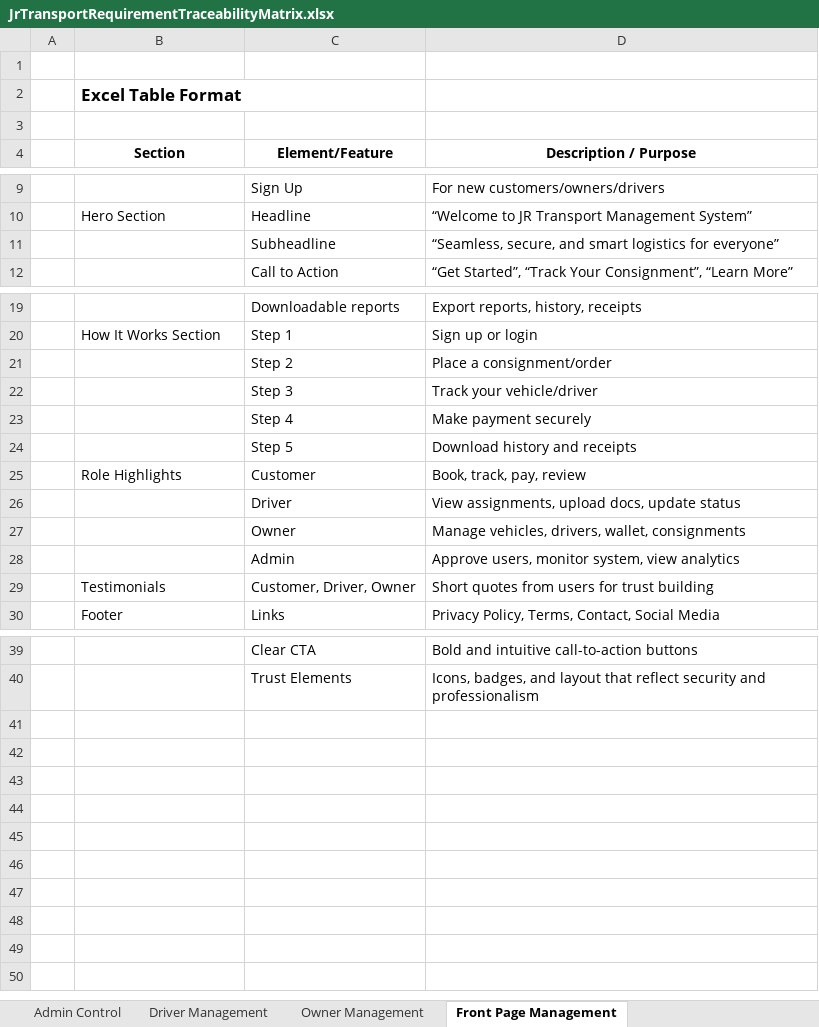
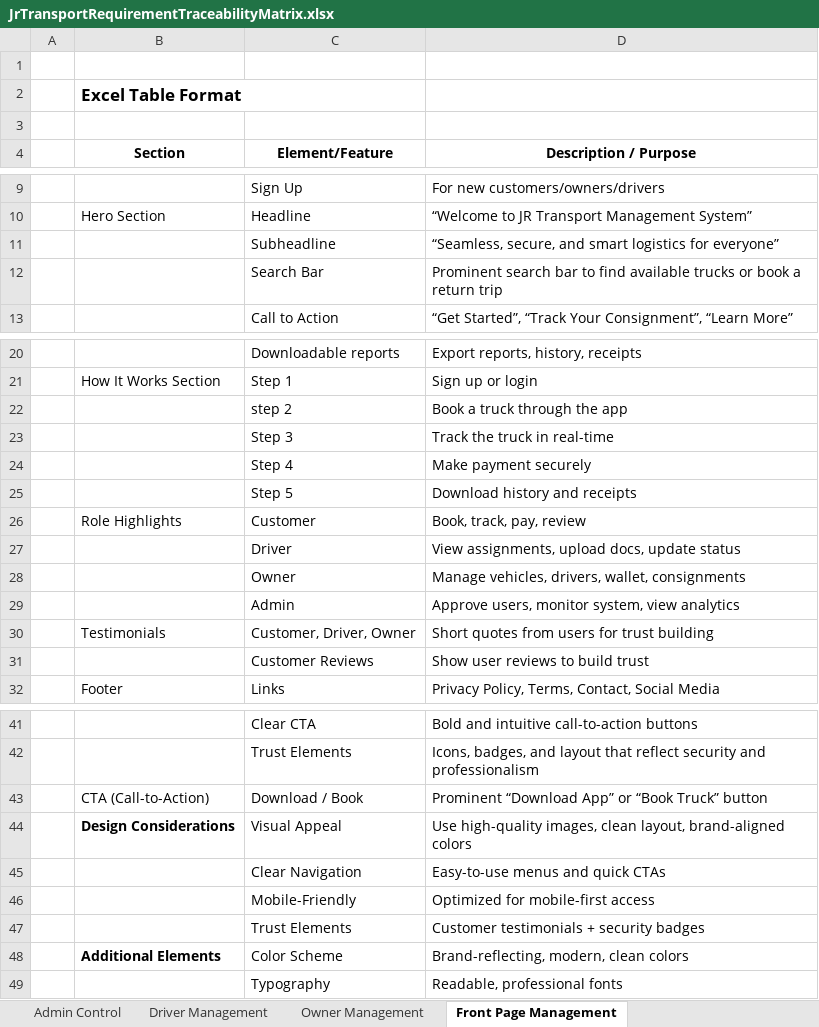
Before and after one commit to Motuitionapplication/JrTransportManagement-BackEnd-Spring, an Excel workbook: documentation/JrTransportRequirementTraceabilityMatrix.xlsx, sheet Front Page Management, drawn as a sheet; only a part is shown, gaps mark what is left out; values as stored, in another font and other column widths than the file's, no borders; removed rows and columns are numbered as before the commit, all else as after; the diff names each change by its address in the sheet, - before the commit and + after, or states it on an @@ line.

```diff
--- a/documentation/JrTransportRequirementTraceabilityMatrix.xlsx (sheet Front Page Management)
+++ b/documentation/JrTransportRequirementTraceabilityMatrix.xlsx (sheet Front Page Management)
+row 12:  |  | Search Bar | Prominent search bar to find available trucks or book a return trip
-row 21:  |  | Step 2 | Place a consignment/order
+row 22:  |  | step 2 | Book a truck through the app
-D23 (Description / Purpose): Track your vehicle/driver
+D23 (Description / Purpose): Track the truck in real-time
+row 31:  |  | Customer Reviews | Show user reviews to build trust
+row 43:  | CTA (Call-to-Action) | Download / Book | Prominent “Download App” or “Book Truck” button
+row 44:  | Design Considerations | Visual Appeal | Use high-quality images, clean layout, brand-aligned colors
+row 45:  |  | Clear Navigation | Easy-to-use menus and quick CTAs
+row 46:  |  | Mobile-Friendly | Optimized for mobile-first access
+row 47:  |  | Trust Elements | Customer testimonials + security badges
+row 48:  | Additional Elements | Color Scheme | Brand-reflecting, modern, clean colors
+row 49:  |  | Typography | Readable, professional fonts
```
Also changed, not shown: sheet Owner Management, sheet Customer Management, sheet Admin Control, sheet Driver Management, 2 other files.
